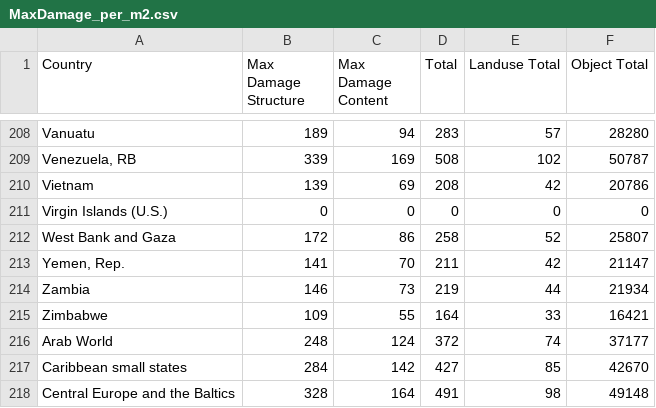
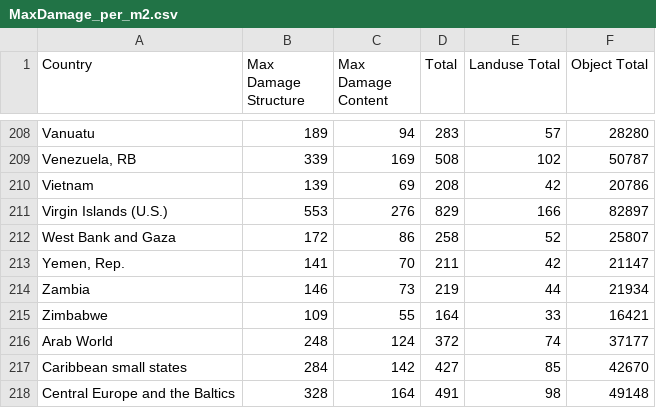
Before and after one commit to CoastalResilienceExplorer/GeospatialServices, a CSV file: DamageAssessment/damage_data/damage/MaxDamage_per_m2.csv, drawn as a sheet; only a part is shown, gaps mark what is left out.

```diff
--- a/DamageAssessment/damage_data/damage/MaxDamage_per_m2.csv
+++ b/DamageAssessment/damage_data/damage/MaxDamage_per_m2.csv
@@ -210,3 +210,3 @@ Vanuatu,189,94,283,57,28280
 Vietnam,139,69,208,42,20786
-Virgin Islands (U.S.),0,0,0,0,0
+Virgin Islands (U.S.),553,276,829,166,82897
 West Bank and Gaza,172,86,258,52,25807
```
Also changed, not shown: DamageAssessment/damage_data/vulnerability_curves/VI_Tract_weighted_vulnerability_curves_and_values.csv, DamageAssessment/damage_data/vulnerability_curves/nsi_median_vulnerability_curves.csv, 17 other files.
